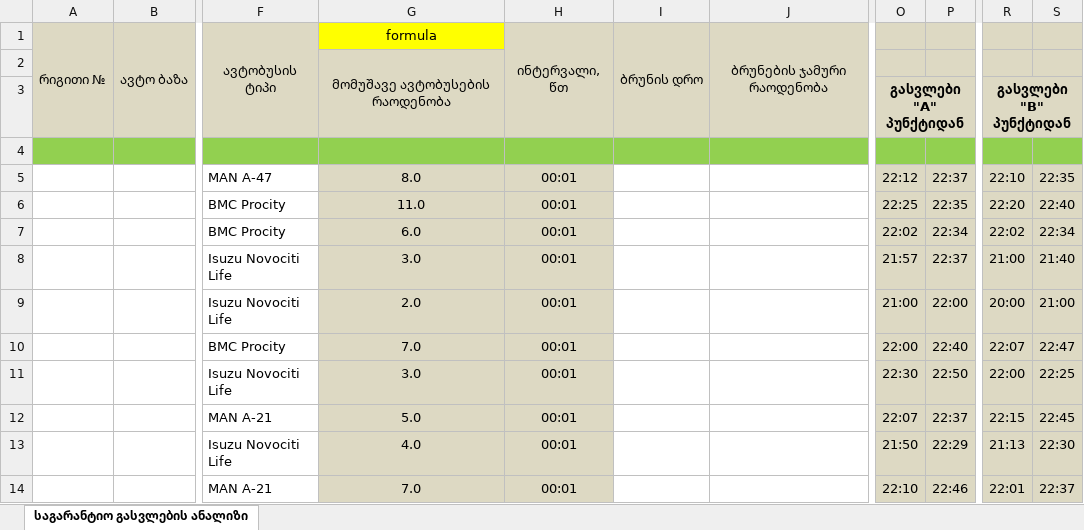
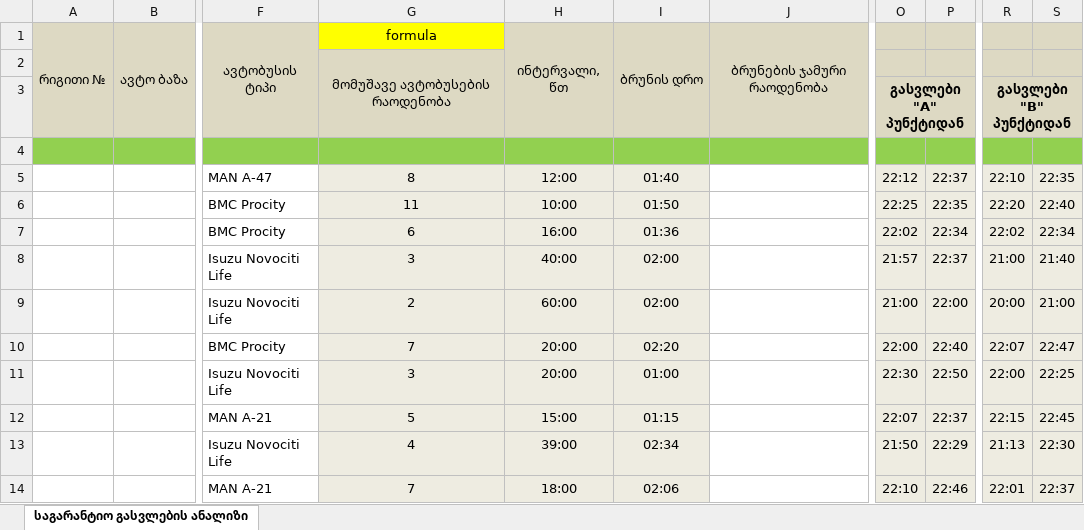
Before and after one commit to boxm16/berishvili, an Excel workbook: downloads/sdasd.xlsx, sheet საგარანტიო გასვლების ანალიზი, drawn as a sheet; only a part is shown, gaps mark what is left out; values as stored, in another font and other column widths than the file's, no borders; the diff covers the shown part only; the diff names each change by its address in the sheet, - before the commit and + after, or states it on an @@ line.

```diff
--- a/downloads/sdasd.xlsx (sheet საგარანტიო გასვლების ანალიზი)
+++ b/downloads/sdasd.xlsx (sheet საგარანტიო გასვლების ანალიზი)
-G5: 8.0
+G5: 8
-G5:H14 fill: #DDD9C3
+G5:H14 fill: #EEECE1
-H5: 00:01
+H5: 12:00
-I5: (empty)
+I5: 01:40
-I5:I14 fill: none
+I5:I14 fill: #EEECE1
-O5:P14 fill: #DDD9C3
+O5:P14 fill: #EEECE1
-R5:S14 fill: #DDD9C3
+R5:S14 fill: #EEECE1
-G6: 11.0
+G6: 11
-H6: 00:01
+H6: 10:00
-I6: (empty)
+I6: 01:50
-G7: 6.0
+G7: 6
-H7: 00:01
+H7: 16:00
-I7: (empty)
+I7: 01:36
-G8: 3.0
+G8: 3
-H8: 00:01
+H8: 40:00
-I8:I9: (empty)
+I8:I9: 02:00
-G9: 2.0
+G9: 2
-H9: 00:01
+H9: 60:00
-G10: 7.0
+G10: 7
-H10:H11: 00:01
+H10:H11: 20:00
-I10: (empty)
+I10: 02:20
-G11: 3.0
+G11: 3
-I11: (empty)
+I11: 01:00
-G12: 5.0
+G12: 5
-H12: 00:01
+H12: 15:00
-I12: (empty)
+I12: 01:15
-G13: 4.0
+G13: 4
-H13: 00:01
+H13: 39:00
-I13: (empty)
+I13: 02:34
-G14: 7.0
+G14: 7
-H14: 00:01
+H14: 18:00
-I14: (empty)
+I14: 02:06
```
Also changed, not shown: 303 edited cells and cell formats elsewhere in this sheet, downloads/asdasd.xlsx, downloads/ds.xlsx, 10 other files.
